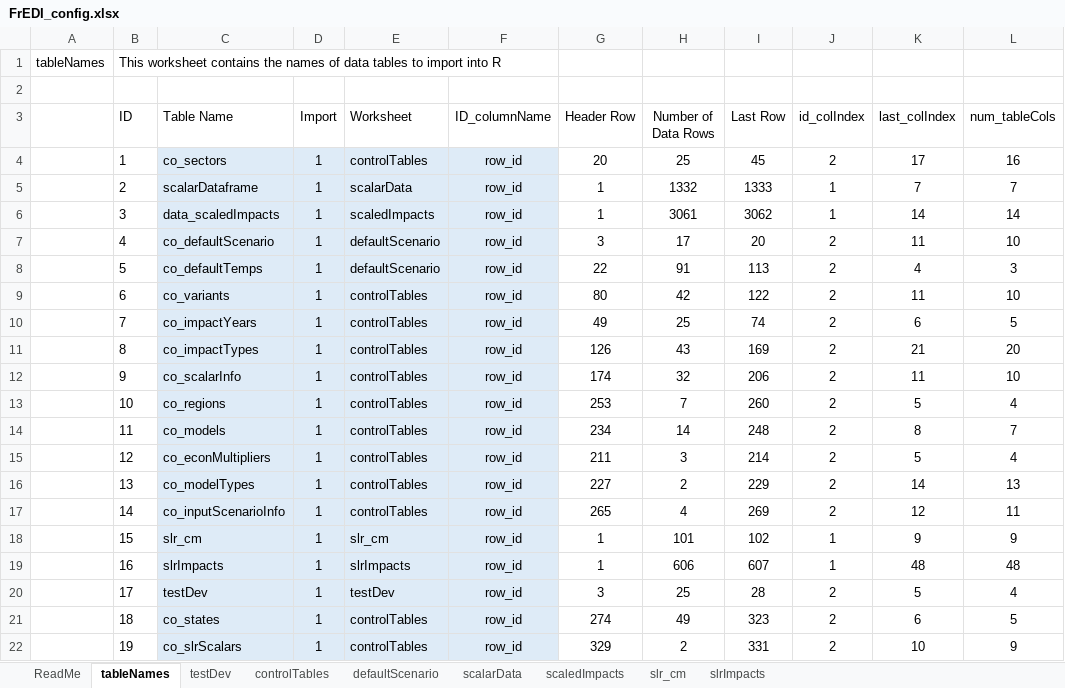
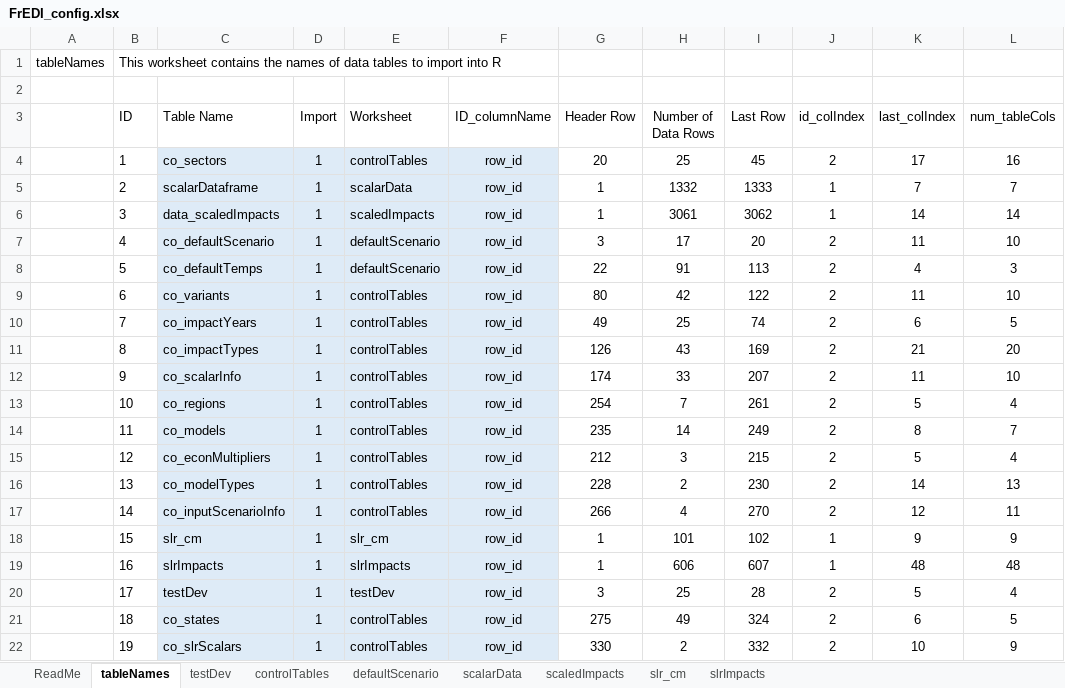
Before and after one commit to USEPA/FrEDI_Data, an Excel workbook: inst/extdata/FrEDI_config.xlsx, sheet tableNames, drawn as a sheet; only a part is shown; values as stored, in another font and other column widths than the file's, no borders; charts and pictures and table styles not drawn; the diff names each change by its address in the sheet, - before the commit and + after, or states it on an @@ line.

```diff
--- a/inst/extdata/FrEDI_config.xlsx (sheet tableNames)
+++ b/inst/extdata/FrEDI_config.xlsx (sheet tableNames)
-H12 (Number of Data Rows): 32
+H12 (Number of Data Rows): 33
-I12 (Last Row): 206
+I12 (Last Row): 207
-G13 (Header Row): 253
+G13 (Header Row): 254
-I13 (Last Row): 260
+I13 (Last Row): 261
-G14 (Header Row): 234
+G14 (Header Row): 235
-I14 (Last Row): 248
+I14 (Last Row): 249
-G15 (Header Row): 211
+G15 (Header Row): 212
-I15 (Last Row): 214
+I15 (Last Row): 215
-G16 (Header Row): 227
+G16 (Header Row): 228
-I16 (Last Row): 229
+I16 (Last Row): 230
-G17 (Header Row): 265
+G17 (Header Row): 266
-I17 (Last Row): 269
+I17 (Last Row): 270
-G21 (Header Row): 274
+G21 (Header Row): 275
-I21 (Last Row): 323
+I21 (Last Row): 324
-G22 (Header Row): 329
+G22 (Header Row): 330
-I22 (Last Row): 331
+I22 (Last Row): 332
```
Also changed, not shown: sheet scalarData, sheet controlTables.
